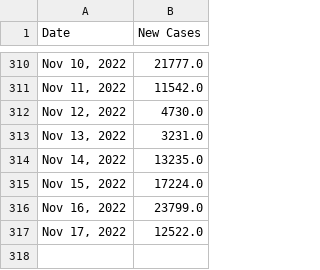
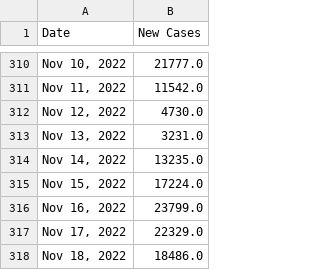
Before and after one commit to Pasin3ru/Tracking-COVID-19, a CSV file: _data/chart_us_total_cases.csv, drawn as a sheet; only a part is shown, gaps mark what is left out.

```diff
--- a/_data/chart_us_total_cases.csv
+++ b/_data/chart_us_total_cases.csv
@@ -316,2 +316,3 @@ Date,New Cases
 "Nov 16, 2022",23799.0
-"Nov 17, 2022",12522.0
+"Nov 17, 2022",22329.0
+"Nov 18, 2022",18486.0
```
Also changed, not shown: _data/chart_us_total_deaths.csv, 16 other files.
